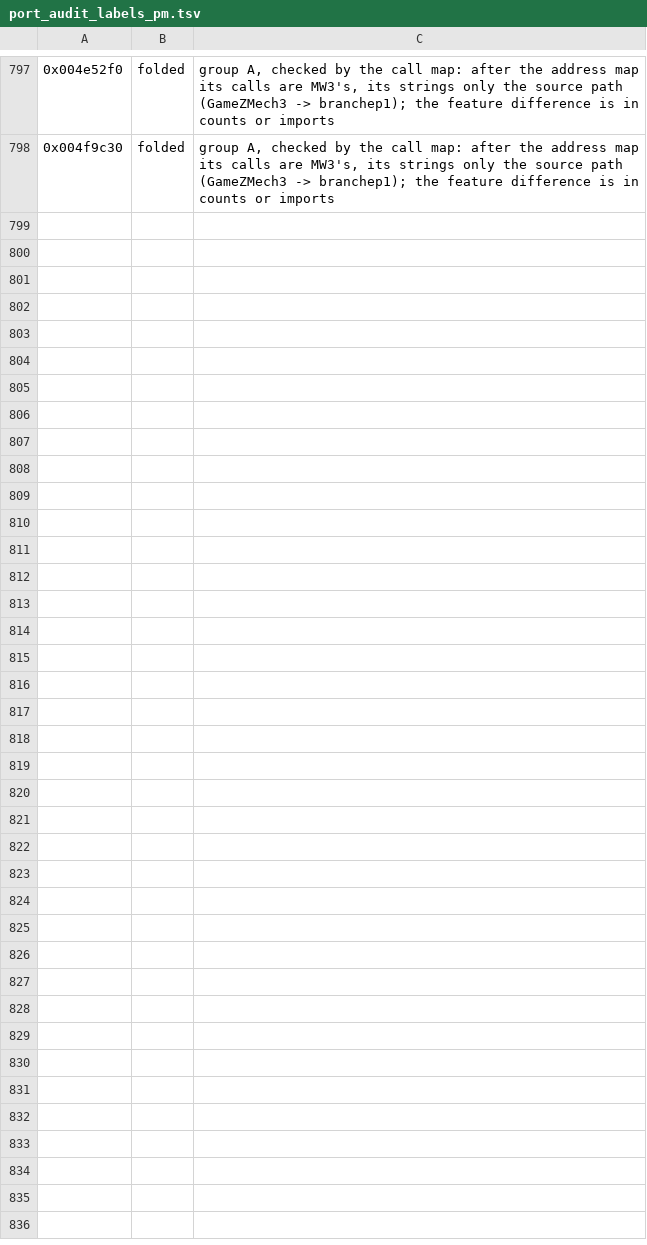
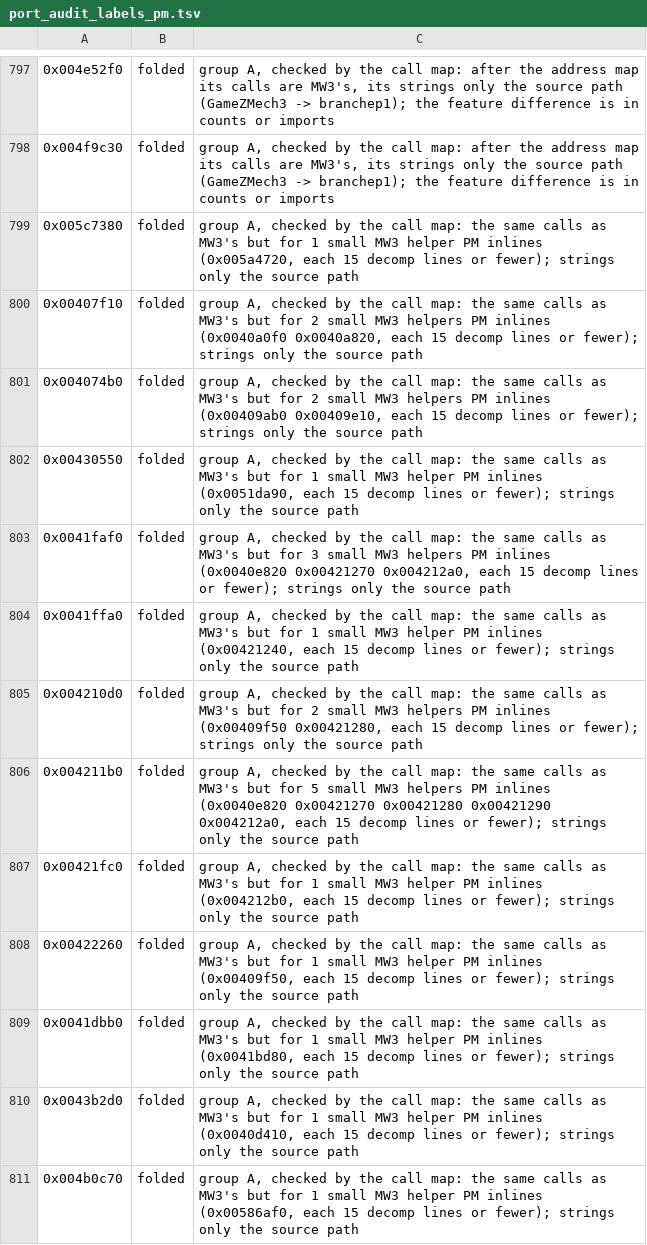
Before and after one commit to telltaleatheist/mw3-re, a TSV file: tools/analysis/port_audit_labels_pm.tsv, drawn as a sheet; only a part is shown, gaps mark what is left out; the diff names each change by its address in the sheet, - before the commit and + after, or states it on an @@ line.

Commit message:
PM audit, group A: the ones whose only change is MW3's small helpers inlined

```diff
--- a/tools/analysis/port_audit_labels_pm.tsv
+++ b/tools/analysis/port_audit_labels_pm.tsv
+row 799: 0x005c7380 | folded | group A, checked by the call map: the same calls as MW3's but for 1 small MW3 helper PM inlines (0x005a4720, each 15 decomp lines or fewer); strings only the source path
+row 800: 0x00407f10 | folded | group A, checked by the call map: the same calls as MW3's but for 2 small MW3 helpers PM inlines (0x0040a0f0 0x0040a820, each 15 decomp lines or fewer); strings only the source path
+row 801: 0x004074b0 | folded | group A, checked by the call map: the same calls as MW3's but for 2 small MW3 helpers PM inlines (0x00409ab0 0x00409e10, each 15 decomp lines or fewer); strings only the source path
+row 802: 0x00430550 | folded | group A, checked by the call map: the same calls as MW3's but for 1 small MW3 helper PM inlines (0x0051da90, each 15 decomp lines or fewer); strings only the source path
+row 803: 0x0041faf0 | folded | group A, checked by the call map: the same calls as MW3's but for 3 small MW3 helpers PM inlines (0x0040e820 0x00421270 0x004212a0, each 15 decomp lines or fewer); strings only the source path
+row 804: 0x0041ffa0 | folded | group A, checked by the call map: the same calls as MW3's but for 1 small MW3 helper PM inlines (0x00421240, each 15 decomp lines or fewer); strings only the source path
+row 805: 0x004210d0 | folded | group A, checked by the call map: the same calls as MW3's but for 2 small MW3 helpers PM inlines (0x00409f50 0x00421280, each 15 decomp lines or fewer); strings only the source path
+row 806: 0x004211b0 | folded | group A, checked by the call map: the same calls as MW3's but for 5 small MW3 helpers PM inlines (0x0040e820 0x00421270 0x00421280 0x00421290 0x004212a0, each 15 decomp lines or fewer); strings only the source path
+row 807: 0x00421fc0 | folded | group A, checked by the call map: the same calls as MW3's but for 1 small MW3 helper PM inlines (0x004212b0, each 15 decomp lines or fewer); strings only the source path
+row 808: 0x00422260 | folded | group A, checked by the call map: the same calls as MW3's but for 1 small MW3 helper PM inlines (0x00409f50, each 15 decomp lines or fewer); strings only the source path
+row 809: 0x0041dbb0 | folded | group A, checked by the call map: the same calls as MW3's but for 1 small MW3 helper PM inlines (0x0041bd80, each 15 decomp lines or fewer); strings only the source path
+row 810: 0x0043b2d0 | folded | group A, checked by the call map: the same calls as MW3's but for 1 small MW3 helper PM inlines (0x0040d410, each 15 decomp lines or fewer); strings only the source path
+row 811: 0x004b0c70 | folded | group A, checked by the call map: the same calls as MW3's but for 1 small MW3 helper PM inlines (0x00586af0, each 15 decomp lines or fewer); strings only the source path
```
